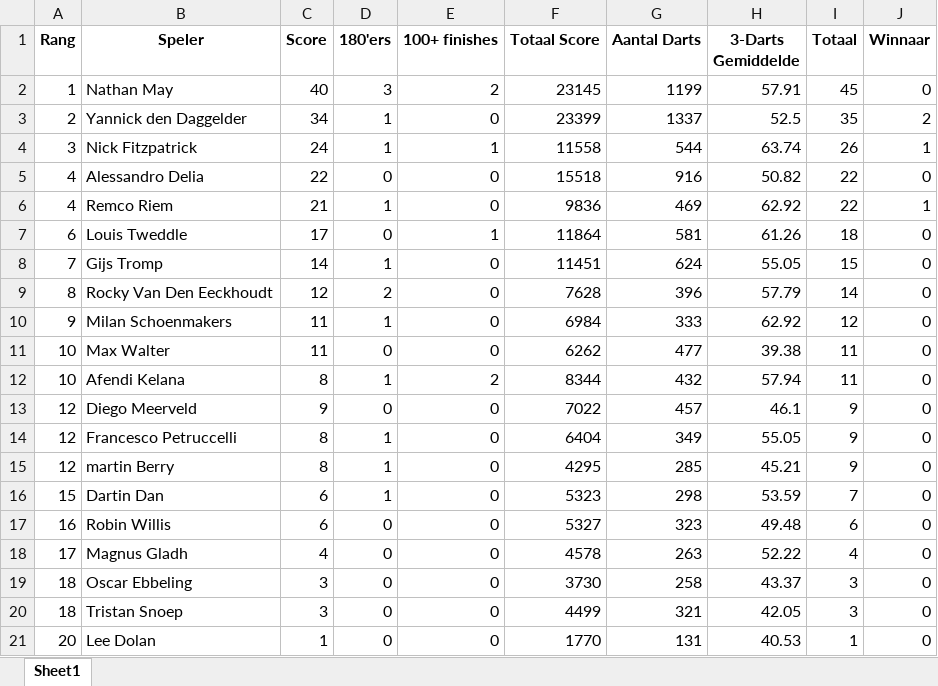
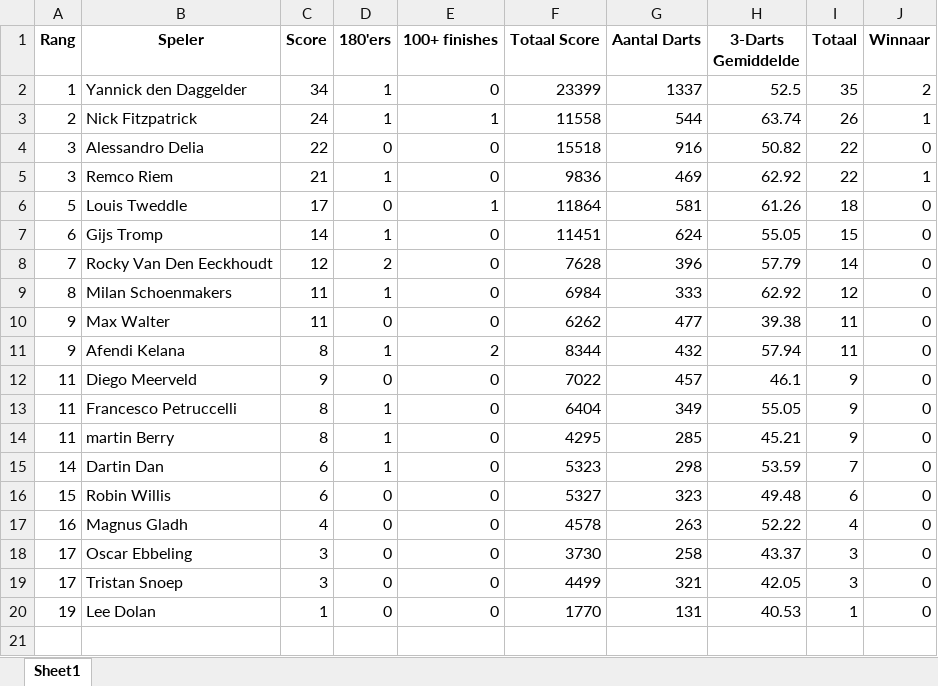
Before and after one commit to yannick-dartcounter/European-League, an Excel workbook: totaalstand_EL1_EL8.xlsx, sheet Sheet1, drawn as a sheet; values as stored, in another font and other column widths than the file's, no borders; removed rows and columns are numbered as before the commit, all else as after; the diff names each change by its address in the sheet, - before the commit and + after, or states it on an @@ line.

Commit message:
Add files via upload

```diff
--- a/totaalstand_EL1_EL8.xlsx (sheet Sheet1)
+++ b/totaalstand_EL1_EL8.xlsx (sheet Sheet1)
-row 2: 1 | Nathan May | 40 | 3 | 2 | 23145 | 1199 | 57.91 | 45 | 0
-A2 (Rang): 2
+A2 (Rang): 1
-A3 (Rang): 3
+A3 (Rang): 2
-A4:A5 (Rang): 4
+A4:A5 (Rang): 3
-A6 (Rang): 6
+A6 (Rang): 5
-A7 (Rang): 7
+A7 (Rang): 6
-A8 (Rang): 8
+A8 (Rang): 7
-A9 (Rang): 9
+A9 (Rang): 8
-A10:A11 (Rang): 10
+A10:A11 (Rang): 9
-A12:A14 (Rang): 12
+A12:A14 (Rang): 11
-A15 (Rang): 15
+A15 (Rang): 14
-A16 (Rang): 16
+A16 (Rang): 15
-A17 (Rang): 17
+A17 (Rang): 16
-A18:A19 (Rang): 18
+A18:A19 (Rang): 17
-A20 (Rang): 20
+A20 (Rang): 19
```
